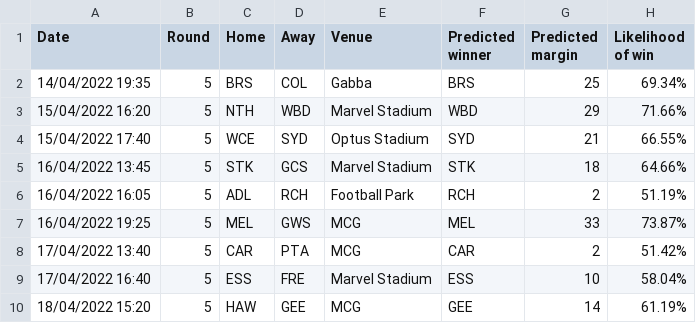
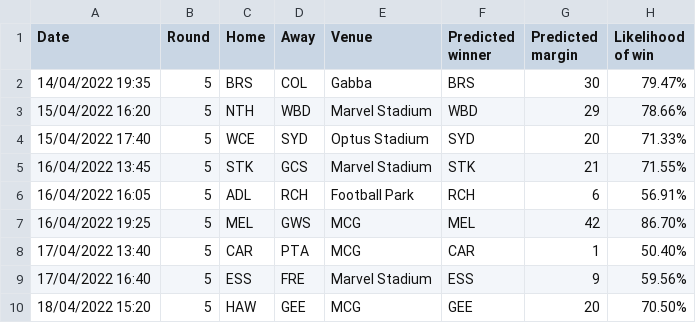
Before and after one commit to alxjh/AFL-predictions, a CSV file: Predictions/R5_22.csv, drawn as a sheet.

Commit message:
Update R5_22.csv

```diff
--- a/Predictions/R5_22.csv
+++ b/Predictions/R5_22.csv
@@ -1,10 +1,10 @@
 Date,Round,Home,Away,Venue,Predicted winner,Predicted margin,Likelihood of win
-14/04/2022 19:35,5,BRS,COL,Gabba,BRS,25, 69.34%
-15/04/2022 16:20,5,NTH,WBD,Marvel Stadium,WBD,29, 71.66%
-15/04/2022 17:40,5,WCE,SYD,Optus Stadium,SYD,21, 66.55%
-16/04/2022 13:45,5,STK,GCS,Marvel Stadium,STK,18, 64.66%
-16/04/2022 16:05,5,ADL,RCH,Football Park,RCH,2, 51.19%
-16/04/2022 19:25,5,MEL,GWS,MCG,MEL,33, 73.87%
-17/04/2022 13:40,5,CAR,PTA,MCG,CAR,2, 51.42%
-17/04/2022 16:40,5,ESS,FRE,Marvel Stadium,ESS,10, 58.04%
-18/04/2022 15:20,5,HAW,GEE,MCG,GEE,14, 61.19%
+14/04/2022 19:35,5,BRS,COL,Gabba,BRS,30, 79.47%
+15/04/2022 16:20,5,NTH,WBD,Marvel Stadium,WBD,29, 78.66%
+15/04/2022 17:40,5,WCE,SYD,Optus Stadium,SYD,20, 71.33%
+16/04/2022 13:45,5,STK,GCS,Marvel Stadium,STK,21, 71.55%
+16/04/2022 16:05,5,ADL,RCH,Football Park,RCH,6, 56.91%
+16/04/2022 19:25,5,MEL,GWS,MCG,MEL,42, 86.70%
+17/04/2022 13:40,5,CAR,PTA,MCG,CAR,1, 50.40%
+17/04/2022 16:40,5,ESS,FRE,Marvel Stadium,ESS,9, 59.56%
+18/04/2022 15:20,5,HAW,GEE,MCG,GEE,20, 70.50%
```
